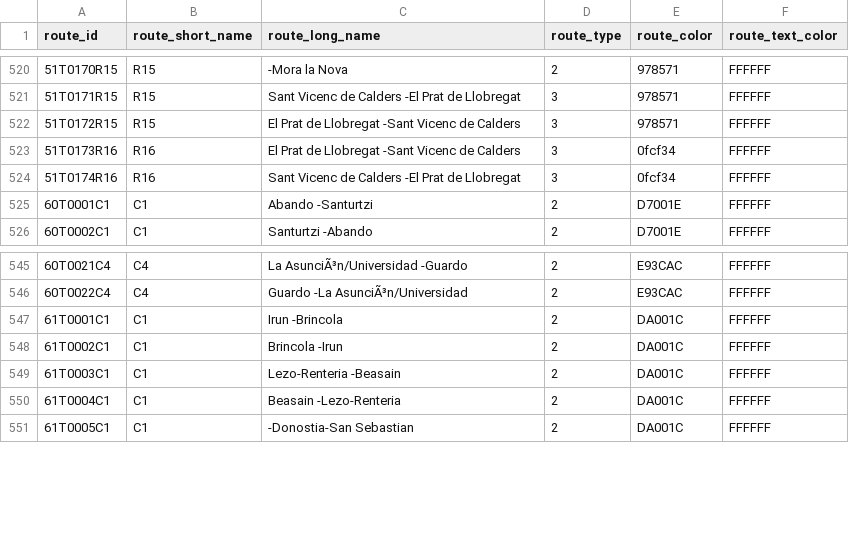
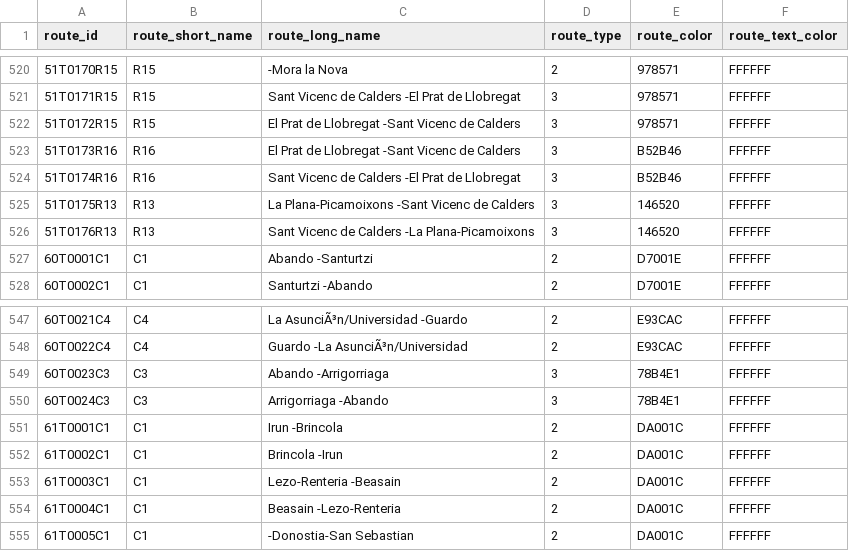
Before and after one commit to WireNext/cercaniasgtfs, a CSV file: data_csv/routes.csv, drawn as a sheet; only a part is shown, gaps mark what is left out.

```diff
--- a/data_csv/routes.csv
+++ b/data_csv/routes.csv
@@ -522,4 +522,6 @@ route_id,route_short_name,route_long_name,route_type,route_color,route_text_colo
 51T0172R15 ,R15 ,El Prat de Llobregat                    -Sant Vicenc de Calders                  ,3,978571,FFFFFF
-51T0173R16 ,R16 ,El Prat de Llobregat                    -Sant Vicenc de Calders                  ,3,0fcf34,FFFFFF
-51T0174R16 ,R16 ,Sant Vicenc de Calders                  -El Prat de Llobregat                    ,3,0fcf34,FFFFFF
+51T0173R16 ,R16 ,El Prat de Llobregat                    -Sant Vicenc de Calders                  ,3,B52B46,FFFFFF
+51T0174R16 ,R16 ,Sant Vicenc de Calders                  -El Prat de Llobregat                    ,3,B52B46,FFFFFF
+51T0175R13 ,R13 ,La Plana-Picamoixons                    -Sant Vicenc de Calders                  ,3,146520,FFFFFF
+51T0176R13 ,R13 ,Sant Vicenc de Calders                  -La Plana-Picamoixons                    ,3,146520,FFFFFF
 60T0001C1  ,C1  ,Abando                                  -Santurtzi                               ,2,D7001E,FFFFFF
@@ -546,2 +548,4 @@ route_id,route_short_name,route_long_name,route_type,route_color,route_text_colo
 60T0022C4  ,C4  ,Guardo                                  -La AsunciÃ³n/Universidad                 ,2,E93CAC,FFFFFF
+60T0023C3  ,C3  ,Abando                                  -Arrigorriaga                            ,3,78B4E1,FFFFFF
+60T0024C3  ,C3  ,Arrigorriaga                            -Abando                                  ,3,78B4E1,FFFFFF
 61T0001C1  ,C1  ,Irun                                    -Brincola                                ,2,DA001C,FFFFFF
```
Also changed, not shown: data_csv/calendar.csv, data_csv/stops.csv, 1 other file.
